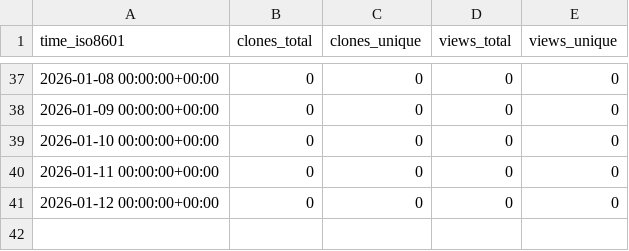
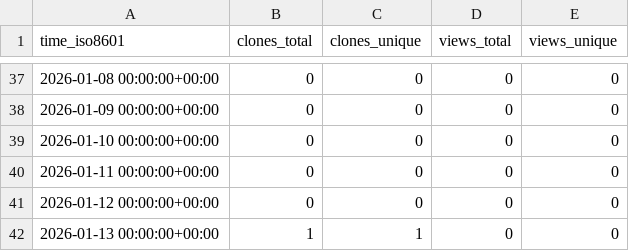
Before and after one commit to Jules-Kong/action-repo-stat-record, a CSV file: Jules-Kong/OpenCL-CTS-guide/ghrs-data/views_clones_aggregate.csv, drawn as a sheet; only a part is shown, gaps mark what is left out; the diff names each change by its address in the sheet, - before the commit and + after, or states it on an @@ line.

```diff
--- a/Jules-Kong/OpenCL-CTS-guide/ghrs-data/views_clones_aggregate.csv
+++ b/Jules-Kong/OpenCL-CTS-guide/ghrs-data/views_clones_aggregate.csv
+row 42: 2026-01-13 00:00:00+00:00 | 1 | 1 | 0 | 0
```
Also changed, not shown: 1 other file.
